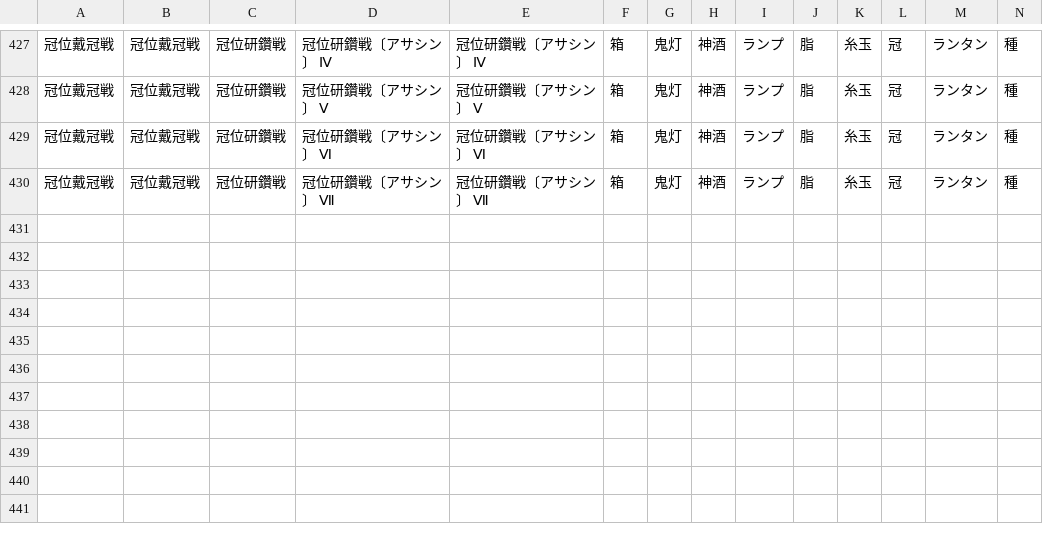
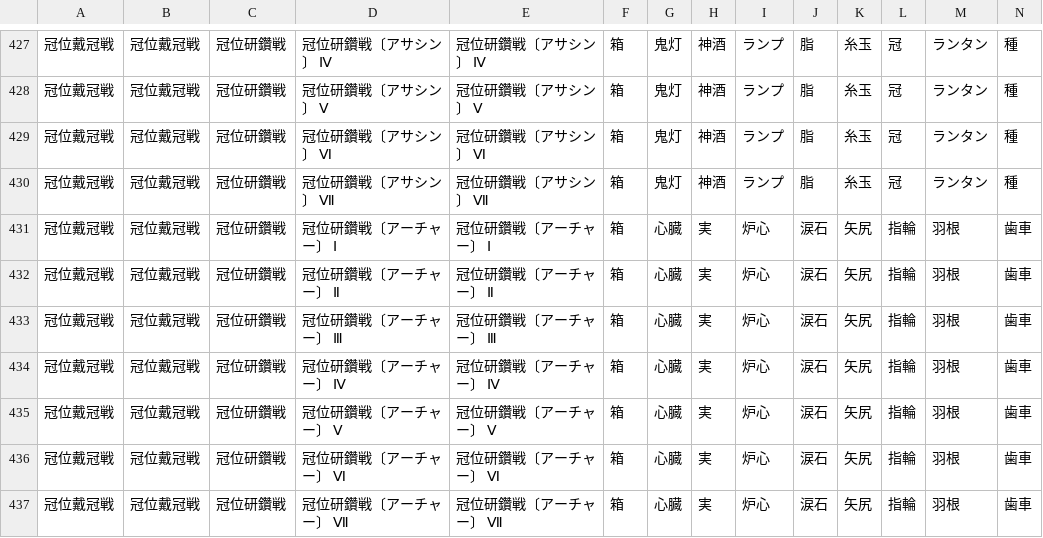
Before and after one commit to fgosc/fgo-drop-analyzer, a CSV file: data/freequest.csv, drawn as a sheet; only a part is shown, gaps mark what is left out; rows hold the shown columns only; the diff names each change by its address in the sheet, - before the commit and + after, or states it on an @@ line.

Commit message:
冠位研鑽戦〔アーチャー〕の追加とアイテムリストに弓結晶を追加

```diff
--- a/data/freequest.csv
+++ b/data/freequest.csv
+row 431: 冠位戴冠戦 | 冠位戴冠戦 | 冠位研鑽戦 | 冠位研鑽戦〔アーチャー〕 Ⅰ | 冠位研鑽戦〔アーチャー〕 Ⅰ | 箱 | 心臓 | 実 | 炉心 | 涙石 | 矢尻 | 指輪 | 羽根 | 歯車
+row 432: 冠位戴冠戦 | 冠位戴冠戦 | 冠位研鑽戦 | 冠位研鑽戦〔アーチャー〕 Ⅱ | 冠位研鑽戦〔アーチャー〕 Ⅱ | 箱 | 心臓 | 実 | 炉心 | 涙石 | 矢尻 | 指輪 | 羽根 | 歯車
+row 433: 冠位戴冠戦 | 冠位戴冠戦 | 冠位研鑽戦 | 冠位研鑽戦〔アーチャー〕 Ⅲ | 冠位研鑽戦〔アーチャー〕 Ⅲ | 箱 | 心臓 | 実 | 炉心 | 涙石 | 矢尻 | 指輪 | 羽根 | 歯車
+row 434: 冠位戴冠戦 | 冠位戴冠戦 | 冠位研鑽戦 | 冠位研鑽戦〔アーチャー〕 Ⅳ | 冠位研鑽戦〔アーチャー〕 Ⅳ | 箱 | 心臓 | 実 | 炉心 | 涙石 | 矢尻 | 指輪 | 羽根 | 歯車
+row 435: 冠位戴冠戦 | 冠位戴冠戦 | 冠位研鑽戦 | 冠位研鑽戦〔アーチャー〕 Ⅴ | 冠位研鑽戦〔アーチャー〕 Ⅴ | 箱 | 心臓 | 実 | 炉心 | 涙石 | 矢尻 | 指輪 | 羽根 | 歯車
+row 436: 冠位戴冠戦 | 冠位戴冠戦 | 冠位研鑽戦 | 冠位研鑽戦〔アーチャー〕 Ⅵ | 冠位研鑽戦〔アーチャー〕 Ⅵ | 箱 | 心臓 | 実 | 炉心 | 涙石 | 矢尻 | 指輪 | 羽根 | 歯車
+row 437: 冠位戴冠戦 | 冠位戴冠戦 | 冠位研鑽戦 | 冠位研鑽戦〔アーチャー〕 Ⅶ | 冠位研鑽戦〔アーチャー〕 Ⅶ | 箱 | 心臓 | 実 | 炉心 | 涙石 | 矢尻 | 指輪 | 羽根 | 歯車
```
Also changed, not shown: data/item.csv.
